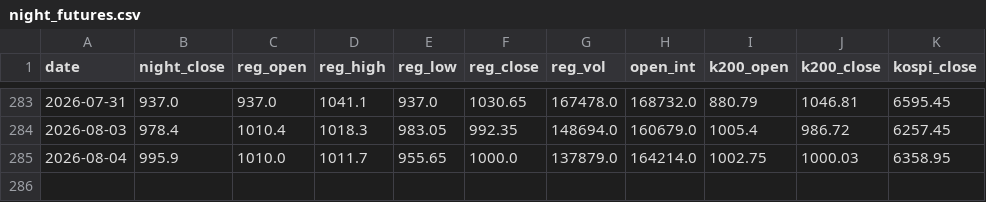
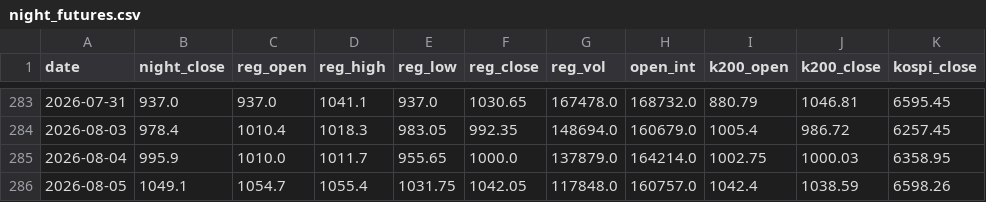
Before and after one commit to khemosu99-bit/overnight-kr, a CSV file: data/night_futures.csv, drawn as a sheet; only a part is shown, gaps mark what is left out; the diff names each change by its address in the sheet, - before the commit and + after, or states it on an @@ line.

```diff
--- a/data/night_futures.csv
+++ b/data/night_futures.csv
+row 286: 2026-08-05 | 1049.1 | 1054.7 | 1055.4 | 1031.75 | 1042.05 | 117848.0 | 160757.0 | 1042.4 | 1038.59 | 6598.26
```
Also changed, not shown: data/kr_index.csv, data/raw/DOW.csv, 32 other files.
